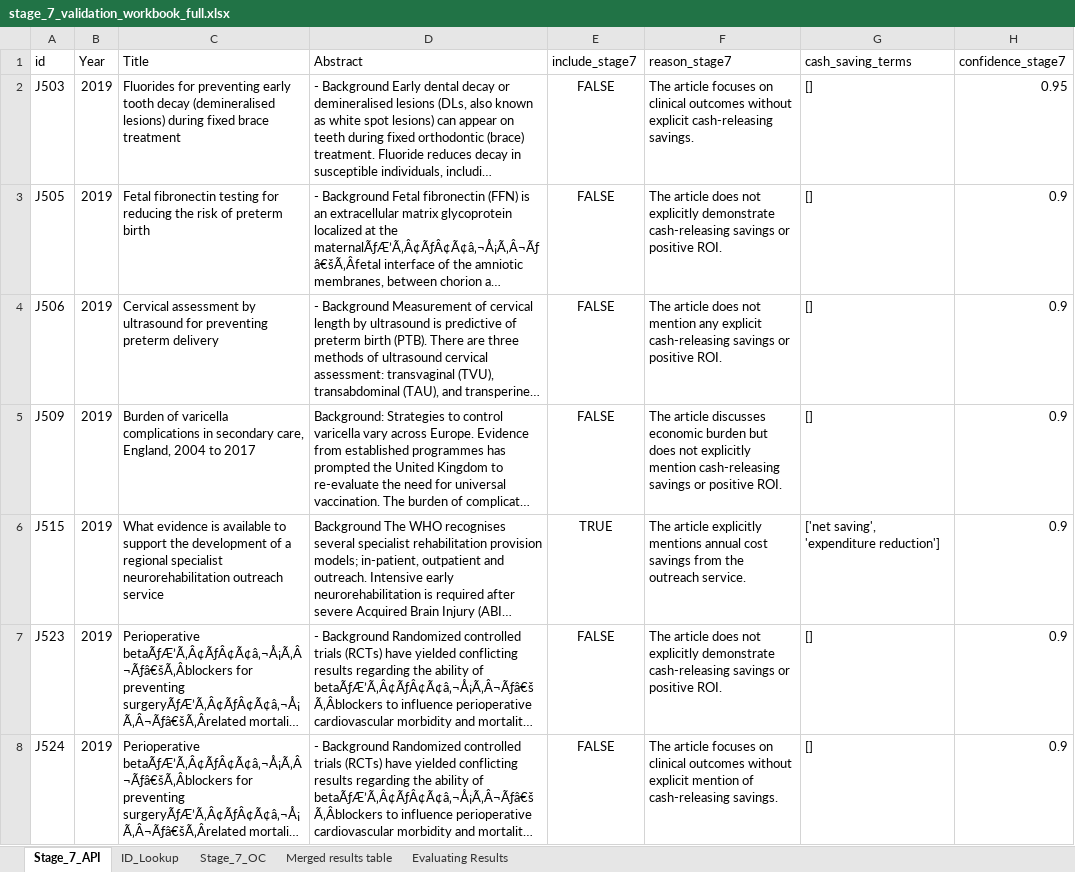
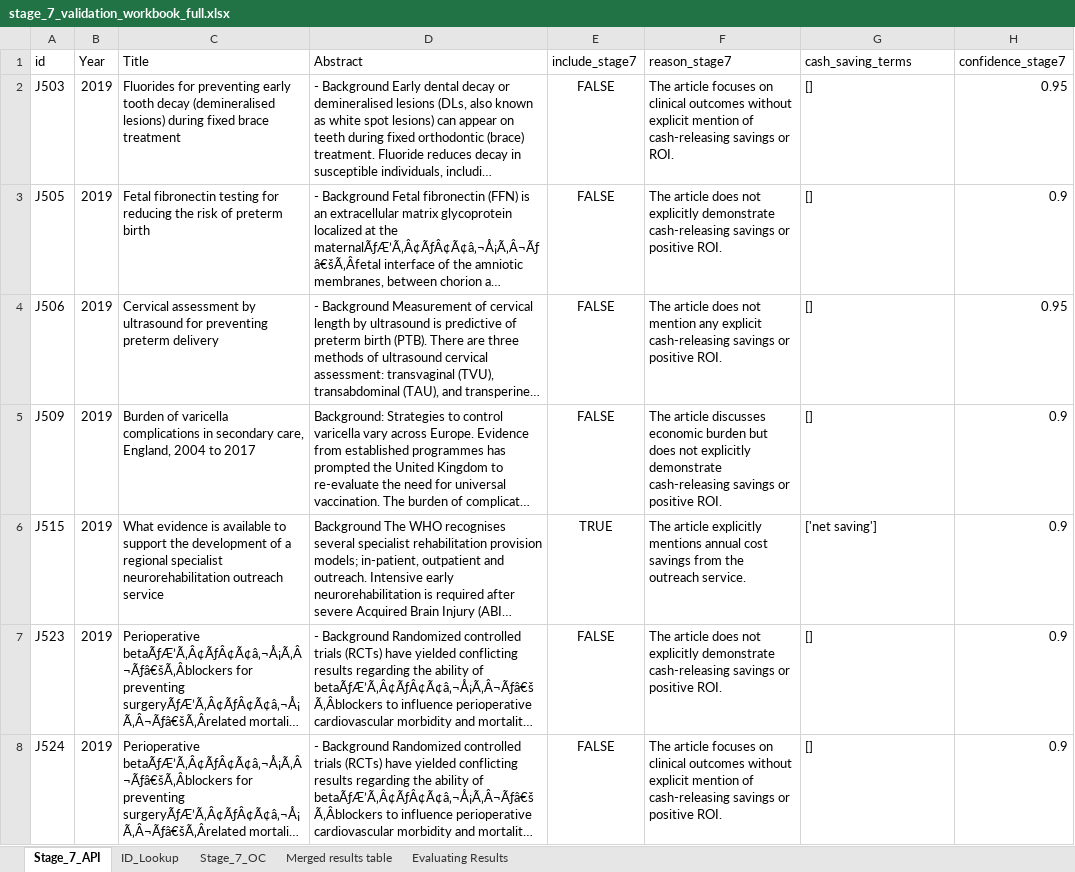
Before and after one commit to AkshataAhire/NHSCRB, an Excel workbook: Screen_7_Cash_Releasing_Benefit/validation_data/stage_7_validation_workbook_full.xlsx, sheet Stage_7_API, drawn as a sheet; only a part is shown; long unchanged cells end in …; values as stored, in another font and other column widths than the file's, no borders; the diff covers the shown part only; the diff names each change by its address in the sheet, - before the commit and + after, or states it on an @@ line.

Commit message:
Add files via upload

```diff
--- a/Screen_7_Cash_Releasing_Benefit/validation_data/stage_7_validation_workbook_full.xlsx (sheet Stage_7_API)
+++ b/Screen_7_Cash_Releasing_Benefit/validation_data/stage_7_validation_workbook_full.xlsx (sheet Stage_7_API)
-F2 (reason_stage7): …without explicit cash-releasing savings.
+F2 (reason_stage7): …without explicit mention of cash-releasing savings or ROI.
-H4 (confidence_stage7): 0.9
+H4 (confidence_stage7): 0.95
-F5 (reason_stage7): …not explicitly mention cash-releasing savings…
+F5 (reason_stage7): …not explicitly demonstrate cash-releasing savings…
-G6 (cash_saving_terms): ['net saving', 'expenditure reduction']
+G6 (cash_saving_terms): ['net saving']
-F8 (reason_stage7): …of cash-releasing savings.
+F8 (reason_stage7): …of cash-releasing savings or positive ROI.
```
Also changed, not shown: 63 edited cells elsewhere in this sheet, sheet Merged results table, sheet Evaluating Results, hidden cells.
